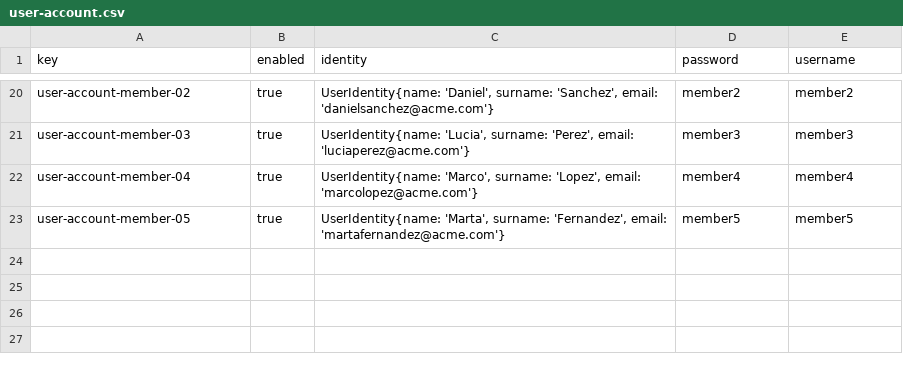
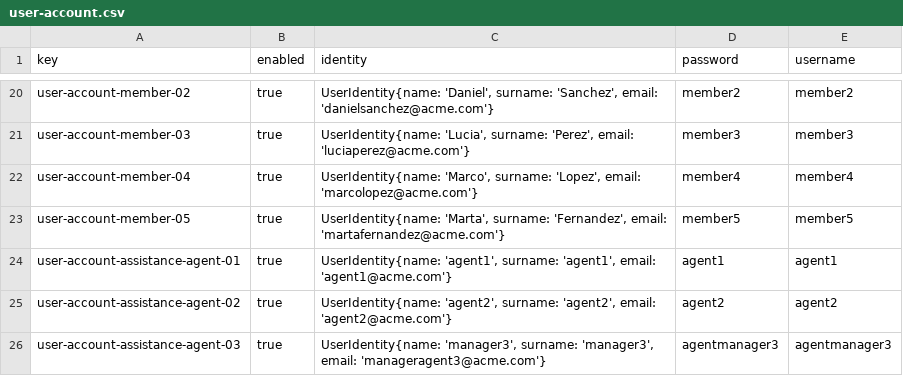
Before and after one commit to Manuelgithuv/Acme-ANS-C2, a CSV file: src/main/resources/WEB-INF/data/sample-01/user-account.csv, drawn as a sheet; only a part is shown, gaps mark what is left out.

Commit message:
feat:refactor and data population

```diff
--- a/src/main/resources/WEB-INF/data/sample-01/user-account.csv
+++ b/src/main/resources/WEB-INF/data/sample-01/user-account.csv
@@ -23 +23,4 @@ user-account-member-04,true,"UserIdentity{name: 'Marco', surname: 'Lopez', email
 user-account-member-05,true,"UserIdentity{name: 'Marta', surname: 'Fernandez', email: 'martafernandez@acme.com'}",member5,member5
+user-account-assistance-agent-01,true,"UserIdentity{name: 'agent1', surname: 'agent1', email: 'agent1@acme.com'}",agent1,agent1
+user-account-assistance-agent-02,true,"UserIdentity{name: 'agent2', surname: 'agent2', email: 'agent2@acme.com'}",agent2,agent2
+user-account-assistance-agent-03,true,"UserIdentity{name: 'manager3', surname: 'manager3', email: 'manageragent3@acme.com'}",agentmanager3,agentmanager3
```
Also changed, not shown: 7 other files.
